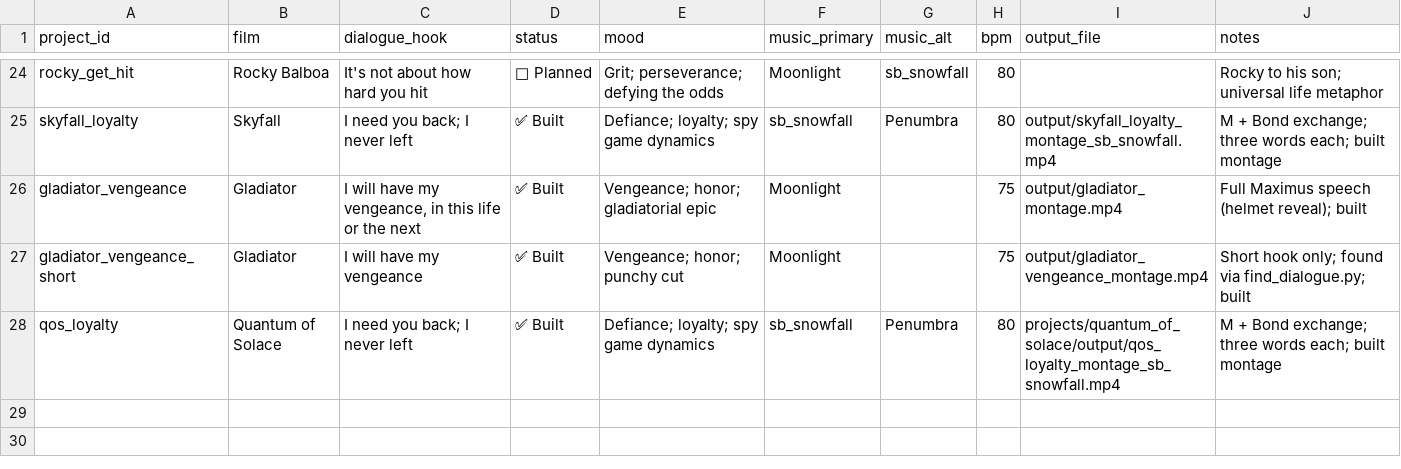
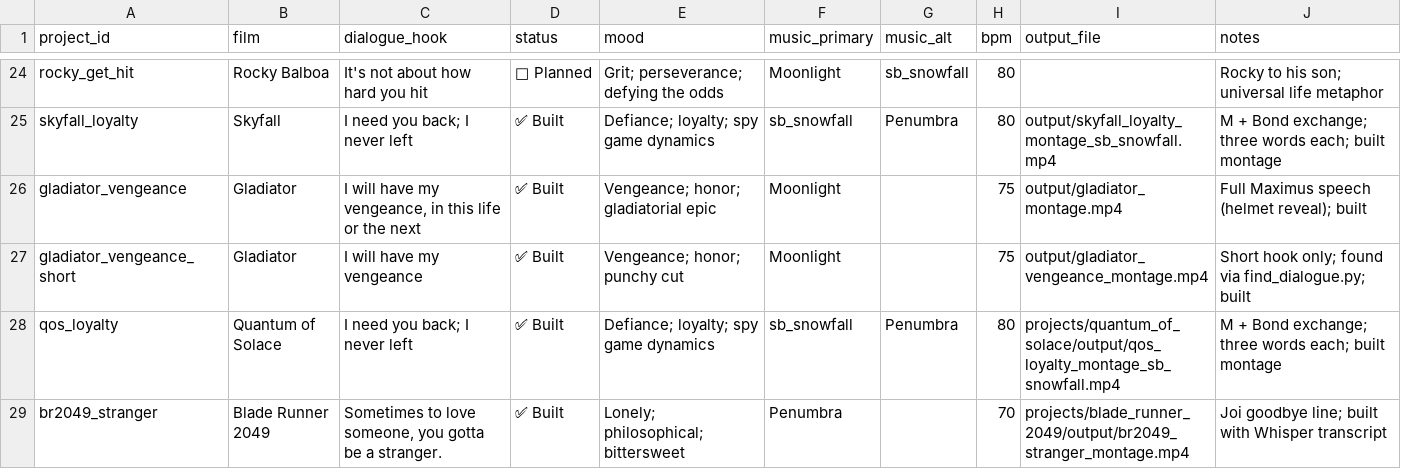
Before and after one commit to cbonoz/montage-maker, a CSV file: MONTAGE_IDEAS.csv, drawn as a sheet; only a part is shown, gaps mark what is left out.

Commit message:
feat: build Blade Runner 2049 'stranger' montage
- New project: blade_runner_2049 with hook_stranger.mkv + scenes compilation
- Added Whisper integration for local file transcription
- Fixed SAR mismatch in scale_pad_filter (add setsar=1)
- Normalized extraction to 30fps for consistent concat + bumped CRF to 18
- Removed subtitle overlay (drawtext SAR issues, can revisit later)
- Added br2049_stranger entry to MONTAGE_IDEAS.csv

```diff
--- a/MONTAGE_IDEAS.csv
+++ b/MONTAGE_IDEAS.csv
@@ -28 +28,2 @@ gladiator_vengeance_short,Gladiator,"I will have my vengeance",✅ Built,Vengean
 qos_loyalty,Quantum of Solace,"I need you back; I never left",✅ Built,Defiance; loyalty; spy game dynamics,sb_snowfall,Penumbra,80,projects/quantum_of_solace/output/qos_loyalty_montage_sb_snowfall.mp4,M + Bond exchange; three words each; built montage
+br2049_stranger,Blade Runner 2049,"Sometimes to love someone, you gotta be a stranger.",✅ Built,Lonely; philosophical; bittersweet,Penumbra,,70,projects/blade_runner_2049/output/br2049_stranger_montage.mp4,"Joi goodbye line; built with Whisper transcript"
```
Also changed, not shown: 7 other files.
